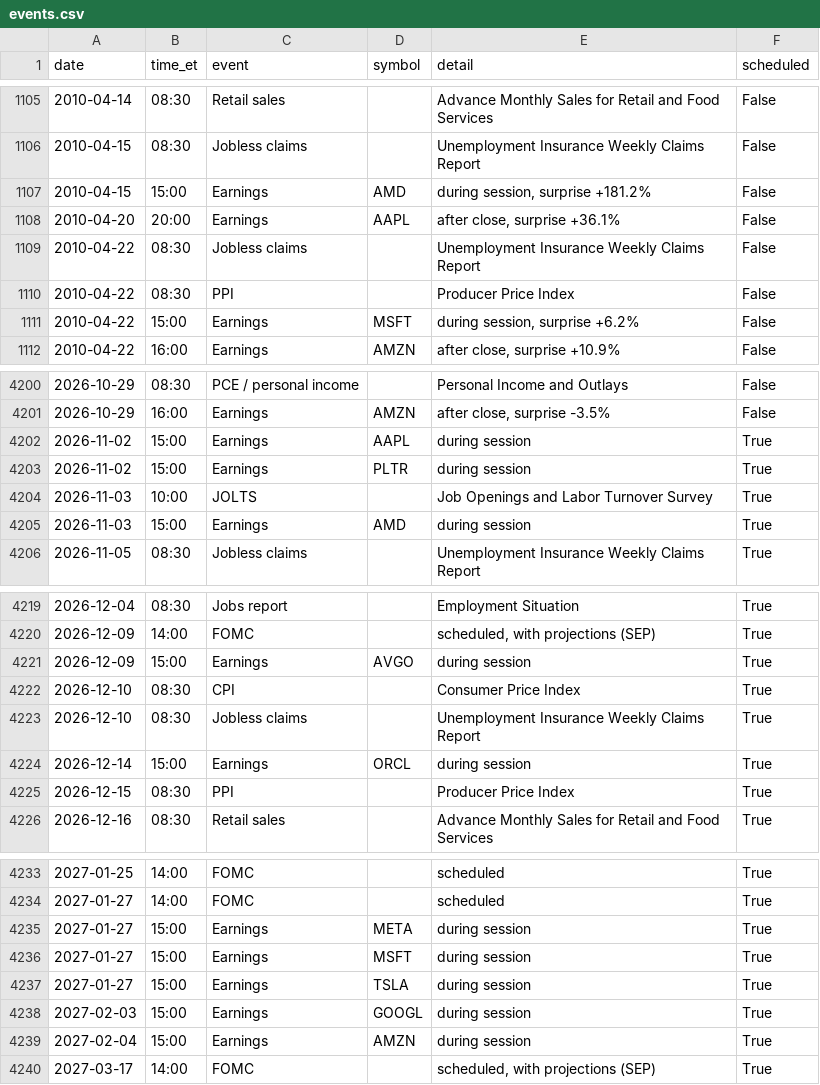
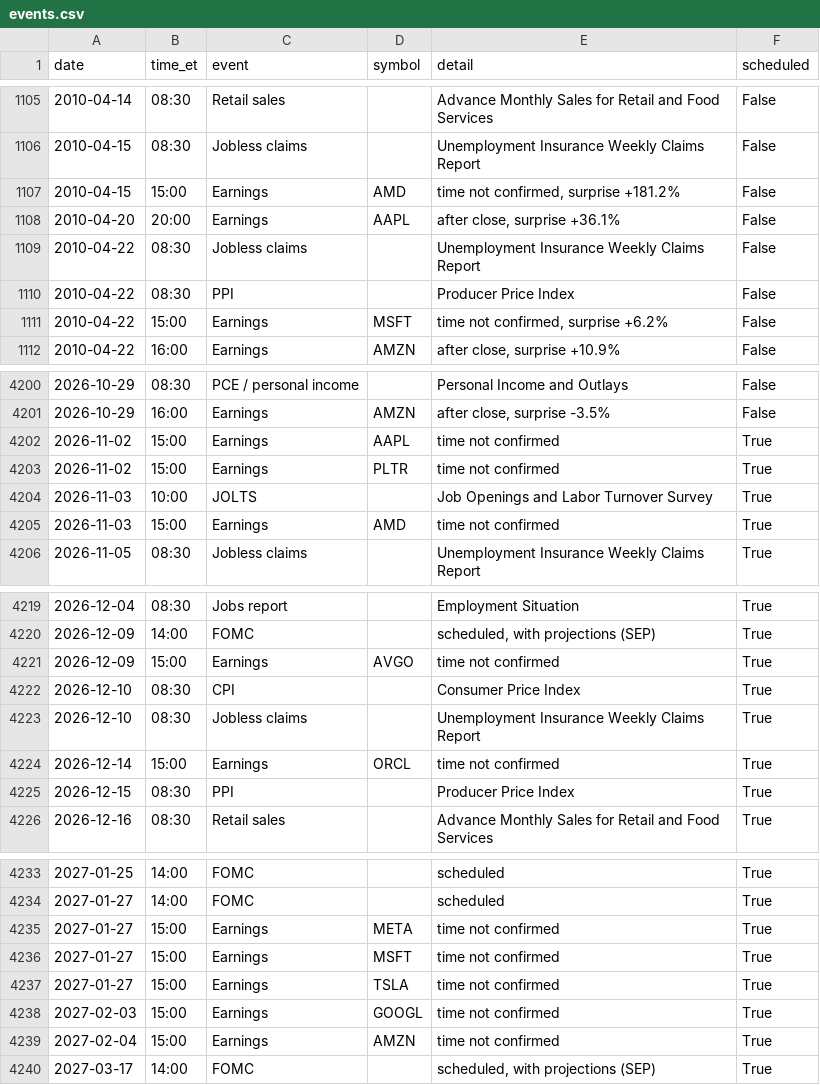
Before and after one commit to michaelkofman1-ui/Options-snapshots, a CSV file: data/external/events/events.csv, drawn as a sheet; only a part is shown, gaps mark what is left out; the diff covers the shown part only.

```diff
--- a/data/external/events/events.csv
+++ b/data/external/events/events.csv
@@ -1106,3 +1106,3 @@ date,time_et,event,symbol,detail,scheduled
 2010-04-15,08:30,Jobless claims,,Unemployment Insurance Weekly Claims Report,False
-2010-04-15,15:00,Earnings,AMD,"during session, surprise +181.2%",False
+2010-04-15,15:00,Earnings,AMD,"time not confirmed, surprise +181.2%",False
 2010-04-20,20:00,Earnings,AAPL,"after close, surprise +36.1%",False
@@ -1110,3 +1110,3 @@ date,time_et,event,symbol,detail,scheduled
 2010-04-22,08:30,PPI,,Producer Price Index,False
-2010-04-22,15:00,Earnings,MSFT,"during session, surprise +6.2%",False
+2010-04-22,15:00,Earnings,MSFT,"time not confirmed, surprise +6.2%",False
 2010-04-22,16:00,Earnings,AMZN,"after close, surprise +10.9%",False
@@ -4201,6 +4201,6 @@ date,time_et,event,symbol,detail,scheduled
 2026-10-29,16:00,Earnings,AMZN,"after close, surprise -3.5%",False
-2026-11-02,15:00,Earnings,AAPL,during session,True
-2026-11-02,15:00,Earnings,PLTR,during session,True
+2026-11-02,15:00,Earnings,AAPL,time not confirmed,True
+2026-11-02,15:00,Earnings,PLTR,time not confirmed,True
 2026-11-03,10:00,JOLTS,,Job Openings and Labor Turnover Survey,True
-2026-11-03,15:00,Earnings,AMD,during session,True
+2026-11-03,15:00,Earnings,AMD,time not confirmed,True
 2026-11-05,08:30,Jobless claims,,Unemployment Insurance Weekly Claims Report,True
@@ -4220,6 +4220,6 @@ date,time_et,event,symbol,detail,scheduled
 2026-12-09,14:00,FOMC,,"scheduled, with projections (SEP)",True
-2026-12-09,15:00,Earnings,AVGO,during session,True
+2026-12-09,15:00,Earnings,AVGO,time not confirmed,True
 2026-12-10,08:30,CPI,,Consumer Price Index,True
 2026-12-10,08:30,Jobless claims,,Unemployment Insurance Weekly Claims Report,True
-2026-12-14,15:00,Earnings,ORCL,during session,True
+2026-12-14,15:00,Earnings,ORCL,time not confirmed,True
 2026-12-15,08:30,PPI,,Producer Price Index,True
@@ -4234,7 +4234,7 @@ date,time_et,event,symbol,detail,scheduled
 2027-01-27,14:00,FOMC,,scheduled,True
-2027-01-27,15:00,Earnings,META,during session,True
-2027-01-27,15:00,Earnings,MSFT,during session,True
-2027-01-27,15:00,Earnings,TSLA,during session,True
-2027-02-03,15:00,Earnings,GOOGL,during session,True
-2027-02-04,15:00,Earnings,AMZN,during session,True
+2027-01-27,15:00,Earnings,META,time not confirmed,True
+2027-01-27,15:00,Earnings,MSFT,time not confirmed,True
+2027-01-27,15:00,Earnings,TSLA,time not confirmed,True
+2027-02-03,15:00,Earnings,GOOGL,time not confirmed,True
+2027-02-04,15:00,Earnings,AMZN,time not confirmed,True
 2027-03-17,14:00,FOMC,,"scheduled, with projections (SEP)",True
```
Also changed, not shown: 6 edited cells elsewhere in this file, data/external/_last_run.csv, data/external/bars/BTC-USD.csv, 3 other files.
